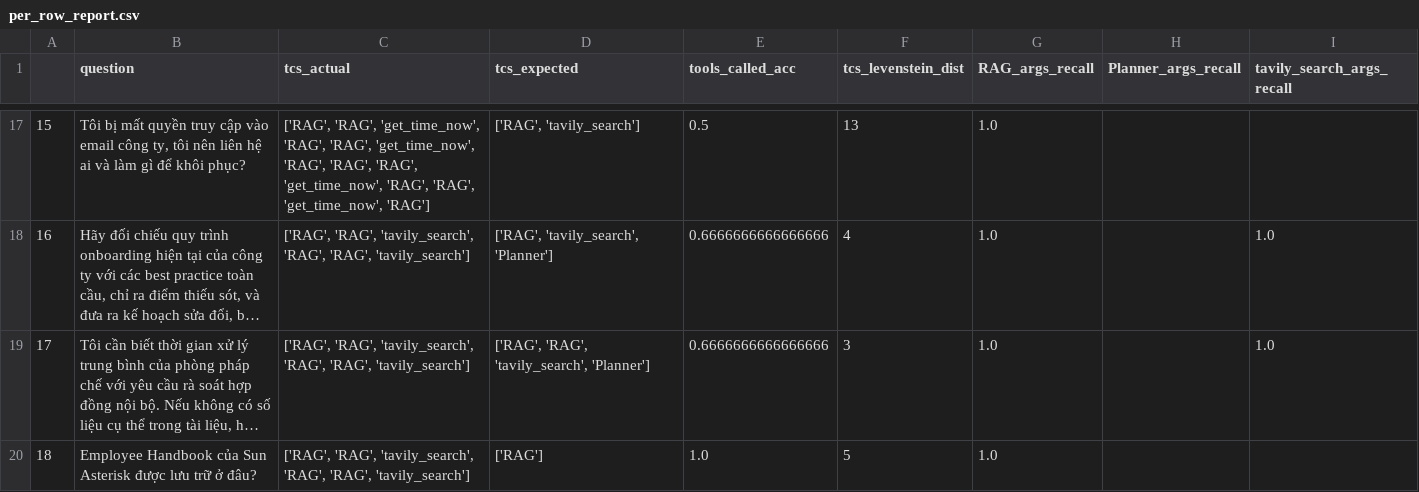
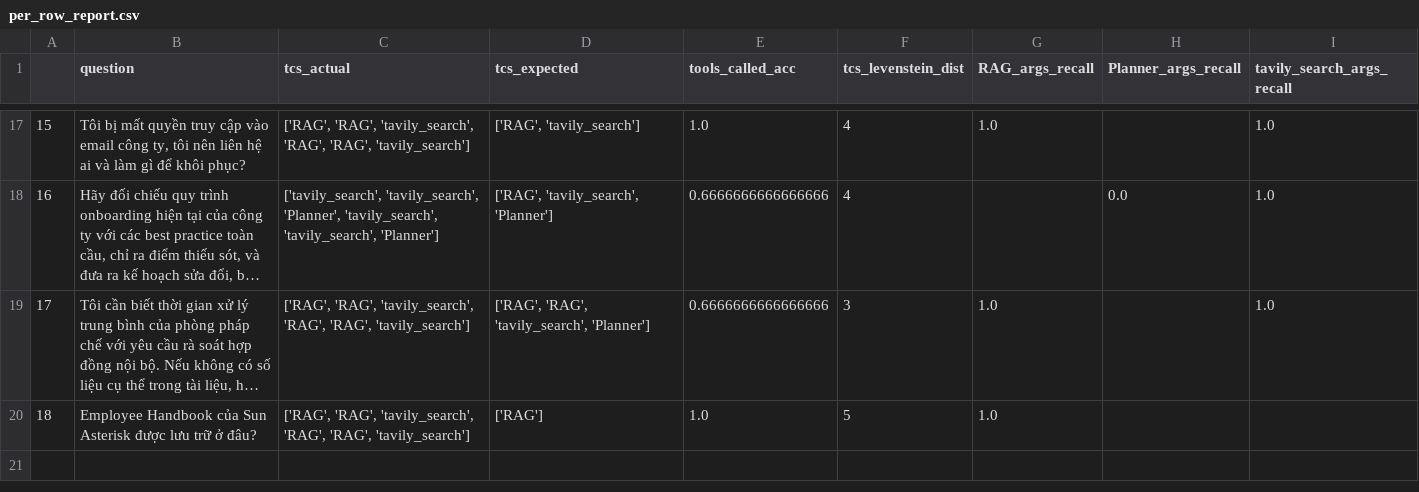
Before and after one commit to quanla-3585/simple_agentic_assistant, a CSV file: per_row_report.csv, drawn as a sheet; only a part is shown, gaps mark what is left out; long unchanged cells end in …; the diff covers the shown part only; the diff names each change by its address in the sheet, - before the commit and + after, or states it on an @@ line.

```diff
--- a/per_row_report.csv
+++ b/per_row_report.csv
-C17 (tcs_actual): ['RAG', 'RAG', 'get_time_now', 'RAG', 'RAG', 'get_time_now', 'RAG', 'RAG', 'RAG', 'get_time_now', 'RAG', 'RAG', 'get_time_now', 'RAG']
+C17 (tcs_actual): ['RAG', 'RAG', 'tavily_search', 'RAG', 'RAG', 'tavily_search']
-E17 (tools_called_acc): 0.5
+E17 (tools_called_acc): 1.0
-F17 (tcs_levenstein_dist): 13
+F17 (tcs_levenstein_dist): 4
-I17 (tavily_search_args_recall): (empty)
+I17 (tavily_search_args_recall): 1.0
-C18 (tcs_actual): ['RAG', 'RAG', 'tavily_search', 'RAG', 'RAG', 'tavily_search']
+C18 (tcs_actual): ['tavily_search', 'tavily_search', 'Planner', 'tavily_search', 'tavily_search', 'Planner']
-G18 (RAG_args_recall): 1.0
+G18 (RAG_args_recall): (empty)
-H18 (Planner_args_recall): (empty)
+H18 (Planner_args_recall): 0.0
```
Also changed, not shown: 31 edited cells elsewhere in this file, 5 other files.
